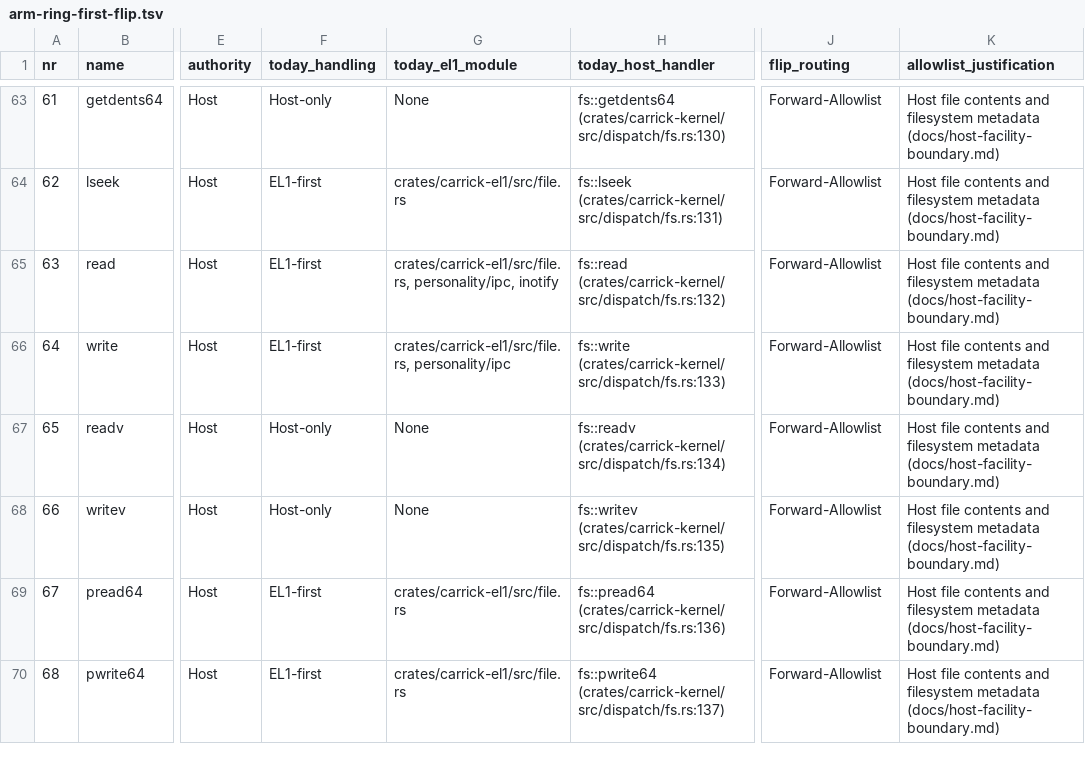
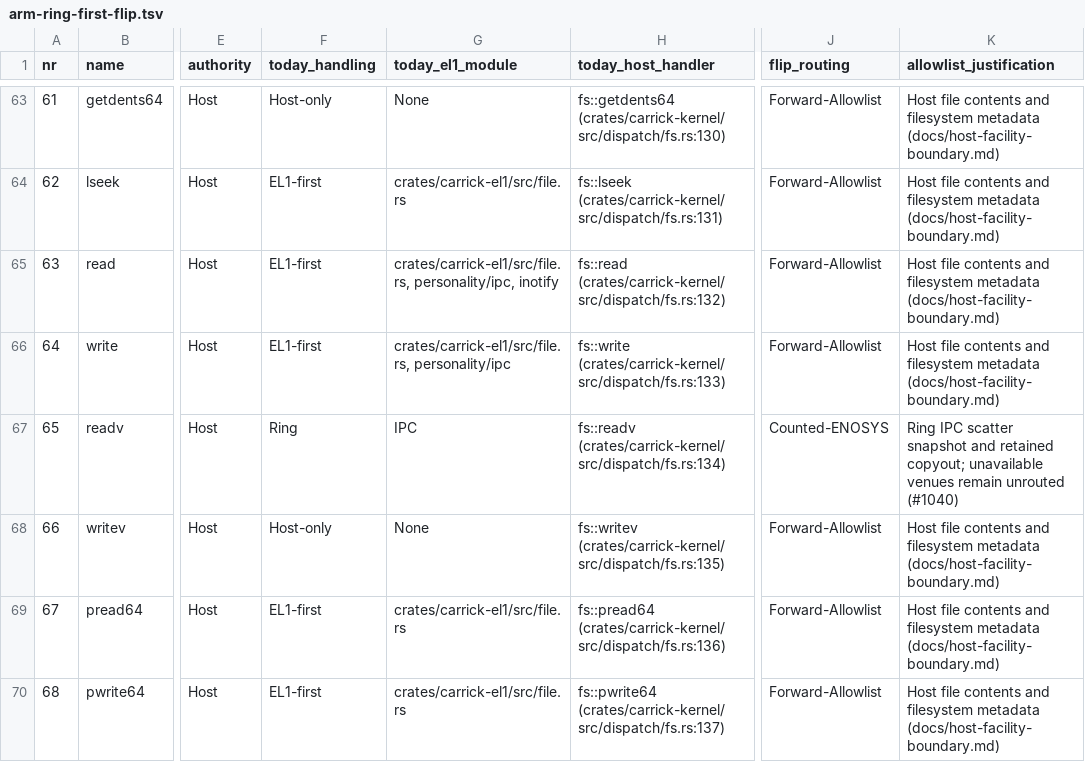
Before and after one commit to carrick-sh/carrick, a TSV file: docs/design/arm-ring-first-flip.tsv, drawn as a sheet; only a part is shown, gaps mark what is left out; the diff names each change by its address in the sheet, - before the commit and + after, or states it on an @@ line.

```diff
--- a/docs/design/arm-ring-first-flip.tsv
+++ b/docs/design/arm-ring-first-flip.tsv
-F67 (today_handling): Host-only
+F67 (today_handling): Ring
-G67 (today_el1_module): None
+G67 (today_el1_module): IPC
-J67 (flip_routing): Forward-Allowlist
+J67 (flip_routing): Counted-ENOSYS
-K67 (allowlist_justification): Host file contents and filesystem metadata (docs/host-facility-boundary.md)
+K67 (allowlist_justification): Ring IPC scatter snapshot and retained copyout; unavailable venues remain unrouted (#1040)
```
Also changed, not shown: 10 other files.
